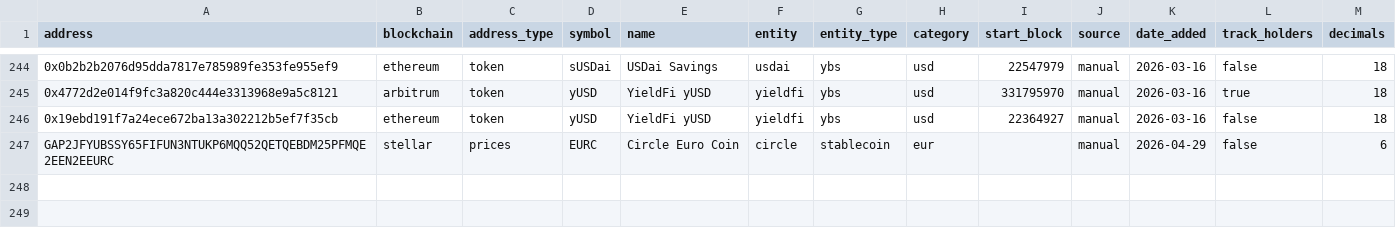
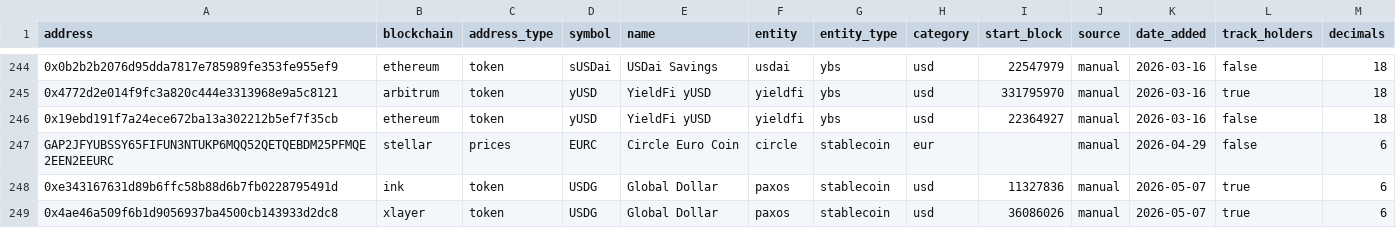
Before and after one commit to Entropy-Advisors/entropy-shared-seeds, a CSV file: seeds/dim_tokens.csv, drawn as a sheet; only a part is shown, gaps mark what is left out; the diff names each change by its address in the sheet, - before the commit and + after, or states it on an @@ line.

Commit message:
Update dim_tokens.csv

```diff
--- a/seeds/dim_tokens.csv
+++ b/seeds/dim_tokens.csv
+row 248: 0xe343167631d89b6ffc58b88d6b7fb0228795491d | ink | token | USDG | Global Dollar | paxos | stablecoin | usd | 11327836 | manual | 2026-05-07 | true | 6
+row 249: 0x4ae46a509f6b1d9056937ba4500cb143933d2dc8 | xlayer | token | USDG | Global Dollar | paxos | stablecoin | usd | 36086026 | manual | 2026-05-07 | true | 6
```
